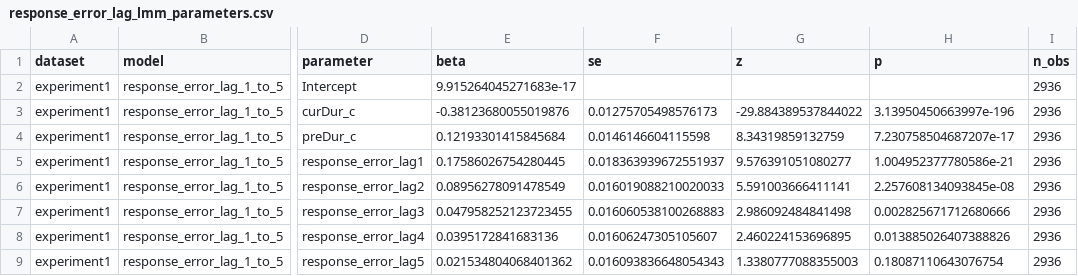
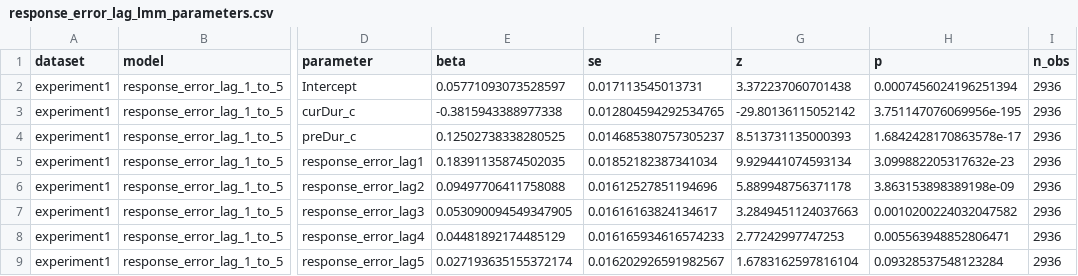
Before and after one commit to msenselab/precision-weighting-serial-dependence, a CSV file: results/figure_source_data/response_error_lag_lmm_parameters.csv, drawn as a sheet; only a part is shown, gaps mark what is left out; the diff covers the shown part only; the diff names each change by its address in the sheet, - before the commit and + after, or states it on an @@ line.

```diff
--- a/results/figure_source_data/response_error_lag_lmm_parameters.csv
+++ b/results/figure_source_data/response_error_lag_lmm_parameters.csv
-E2 (beta): 9.915264045271683e-17
+E2 (beta): 0.05771093073528597
-F2 (se): (empty)
+F2 (se): 0.017113545013731
-G2 (z): (empty)
+G2 (z): 3.372237060701438
-H2 (p): (empty)
+H2 (p): 0.0007456024196251394
-E3 (beta): -0.38123680055019876
+E3 (beta): -0.3815943388977338
-F3 (se): 0.01275705498576173
+F3 (se): 0.012804594292534765
-G3 (z): -29.884389537844022
+G3 (z): -29.80136115052142
-H3 (p): 3.13950450663997e-196
+H3 (p): 3.751147076069956e-195
-E4 (beta): 0.12193301415845684
+E4 (beta): 0.12502738338280525
-F4 (se): 0.0146146604115598
+F4 (se): 0.014685380757305237
-G4 (z): 8.34319859132759
+G4 (z): 8.513731135000393
-H4 (p): 7.230758504687207e-17
+H4 (p): 1.6842428170863578e-17
-E5 (beta): 0.17586026754280445
+E5 (beta): 0.18391135874502035
-F5 (se): 0.018363939672551937
+F5 (se): 0.01852182387341034
-G5 (z): 9.576391051080277
+G5 (z): 9.929441074593134
-H5 (p): 1.004952377780586e-21
+H5 (p): 3.099882205317632e-23
-E6 (beta): 0.08956278091478549
+E6 (beta): 0.09497706411758088
-F6 (se): 0.016019088210020033
+F6 (se): 0.01612527851194696
-G6 (z): 5.591003666411141
+G6 (z): 5.889948756371178
-H6 (p): 2.257608134093845e-08
+H6 (p): 3.863153898389198e-09
-E7 (beta): 0.047958252123723455
+E7 (beta): 0.053090094549347905
-F7 (se): 0.016060538100268883
+F7 (se): 0.01616163824134617
-G7 (z): 2.986092484841498
+G7 (z): 3.2849451124037663
-H7 (p): 0.002825671712680666
+H7 (p): 0.0010200224032047582
-E8 (beta): 0.0395172841683136
+E8 (beta): 0.04481892174485129
-F8 (se): 0.01606247305105607
+F8 (se): 0.016165934616574233
-G8 (z): 2.460224153696895
+G8 (z): 2.77242997747253
-H8 (p): 0.013885026407388826
+H8 (p): 0.005563948852806471
-E9 (beta): 0.021534804068401362
+E9 (beta): 0.027193635155372174
-F9 (se): 0.016093836648054343
+F9 (se): 0.016202926591982567
-G9 (z): 1.3380777088355003
+G9 (z): 1.6783162597816104
-H9 (p): 0.18087110643076754
+H9 (p): 0.09328537548123284
```
Also changed, not shown: 32 edited cells elsewhere in this file, results/figure_source_data/participant_controlled_slope_contrasts.csv, results/figure_source_data/participant_controlled_slopes.csv, 13 other files.
